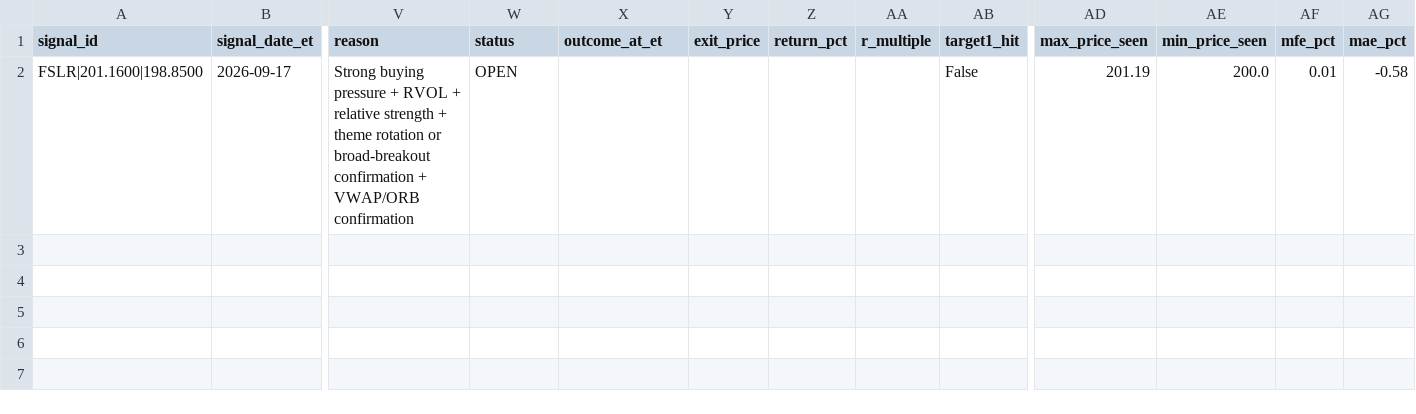
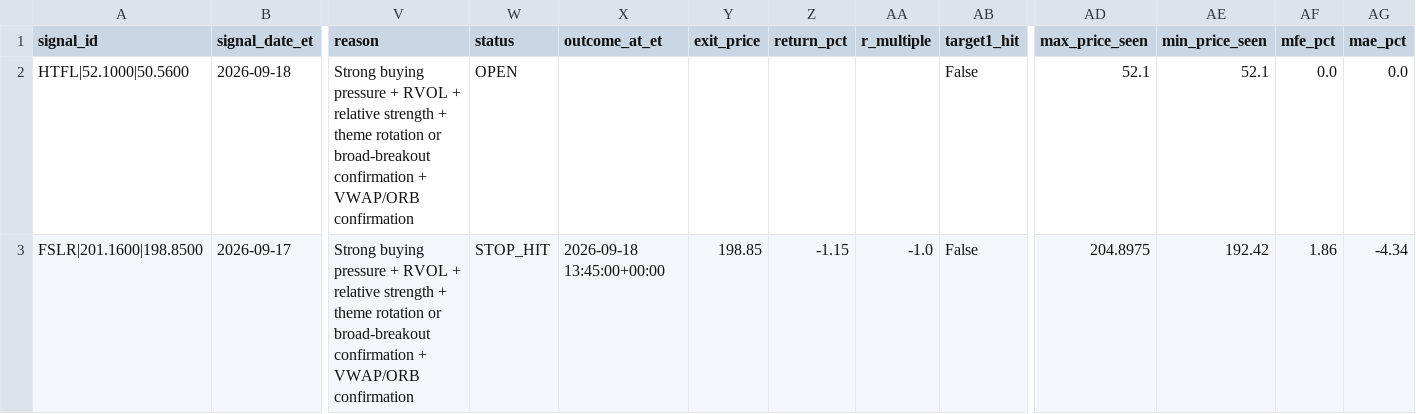
Before and after one commit to AmolBhosale1989/ai-market-scanner, a CSV file: dashboard-data/order_flow_strategy_journal.csv, drawn as a sheet; only a part is shown, gaps mark what is left out; addresses are those after the commit; rows hold the shown columns only; the diff names each change by its address in the sheet, - before the commit and + after, or states it on an @@ line.

Commit message:
Update live order flow [skip ci]

```diff
--- a/dashboard-data/order_flow_strategy_journal.csv
+++ b/dashboard-data/order_flow_strategy_journal.csv
+row 2: HTFL|52.1000|50.5600 | 2026-09-18 | Strong buying pressure + RVOL + relative strength + theme rotation or broad-breakout confirmation + VWAP/ORB confirmation | OPEN |  |  |  |  | False | 52.1 | 52.1 | 0.0 | 0.0
-W3 (status): OPEN
+W3 (status): STOP_HIT
-X3 (outcome_at_et): (empty)
+X3 (outcome_at_et): 2026-09-18 13:45:00+00:00
-Y3 (exit_price): (empty)
+Y3 (exit_price): 198.85
-Z3 (return_pct): (empty)
+Z3 (return_pct): -1.15
-AA3 (r_multiple): (empty)
+AA3 (r_multiple): -1.0
-AD3 (max_price_seen): 201.19
+AD3 (max_price_seen): 204.8975
-AE3 (min_price_seen): 200.0
+AE3 (min_price_seen): 192.42
-AF3 (mfe_pct): 0.01
+AF3 (mfe_pct): 1.86
-AG3 (mae_pct): -0.58
+AG3 (mae_pct): -4.34
```
Also changed, not shown: dashboard-data/broad_breakout_discovery.csv, dashboard-data/live_system_health.csv, 9 other files.
